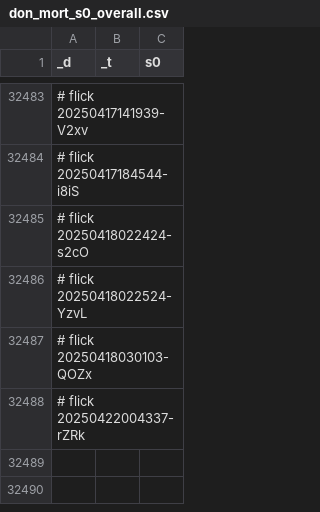
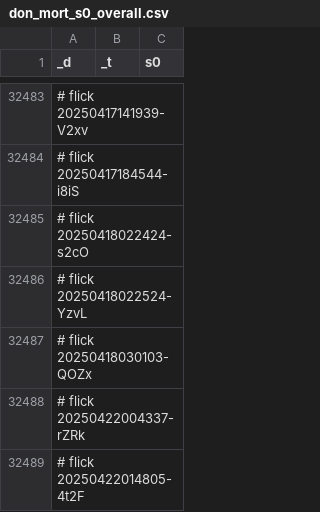
Before and after one commit to abikesa/genealogy, a CSV file: kitabo/ensi/testbin/test3/assets/csv/don_mort_s0_overall.csv, drawn as a sheet; only a part is shown, gaps mark what is left out; the diff names each change by its address in the sheet, - before the commit and + after, or states it on an @@ line.

Commit message:
kitabo/ensi/testbin/test3/assets/csv/don_mort_s0_overall.csv

```diff
--- a/kitabo/ensi/testbin/test3/assets/csv/don_mort_s0_overall.csv
+++ b/kitabo/ensi/testbin/test3/assets/csv/don_mort_s0_overall.csv
+row 32489: # flick 20250422014805-4t2F
```
